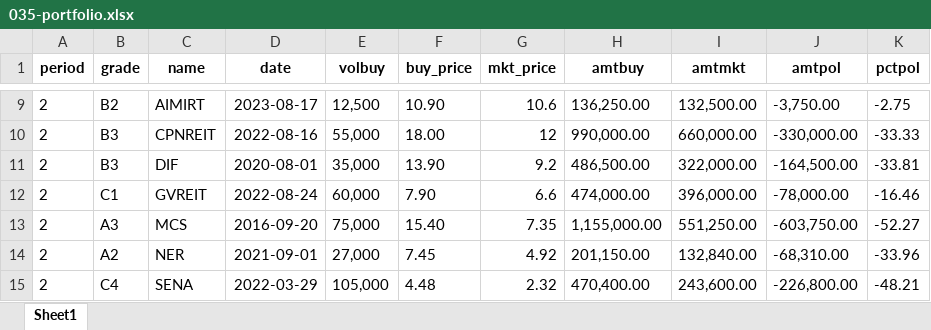
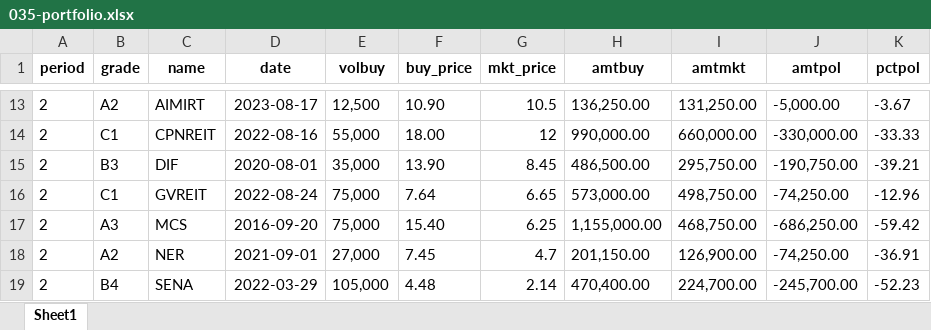
Before and after one commit to santimcs/A5, an Excel workbook: Excel/035-portfolio.xlsx, sheet Sheet1, drawn as a sheet; only a part is shown, gaps mark what is left out; values as stored, in another font and other column widths than the file's, no borders; addresses are those after the commit; the diff covers the shown part only; the diff names each change by its address in the sheet, - before the commit and + after, or states it on an @@ line.

```diff
--- a/Excel/035-portfolio.xlsx (sheet Sheet1)
+++ b/Excel/035-portfolio.xlsx (sheet Sheet1)
-B13 (grade): B2
+B13 (grade): A2
-G13 (mkt_price): 10.6
+G13 (mkt_price): 10.5
-I13 (amtmkt): 132,500.00
+I13 (amtmkt): 131,250.00
-J13 (amtpol): -3,750.00
+J13 (amtpol): -5,000.00
-K13 (pctpol): -2.75
+K13 (pctpol): -3.67
-B14 (grade): B3
+B14 (grade): C1
-G15 (mkt_price): 9.2
+G15 (mkt_price): 8.45
-I15 (amtmkt): 322,000.00
+I15 (amtmkt): 295,750.00
-J15 (amtpol): -164,500.00
+J15 (amtpol): -190,750.00
-K15 (pctpol): -33.81
+K15 (pctpol): -39.21
-E16 (volbuy): 60,000
+E16 (volbuy): 75,000
-F16 (buy_price): 7.90
+F16 (buy_price): 7.64
-G16 (mkt_price): 6.6
+G16 (mkt_price): 6.65
-H16 (amtbuy): 474,000.00
+H16 (amtbuy): 573,000.00
-I16 (amtmkt): 396,000.00
+I16 (amtmkt): 498,750.00
-J16 (amtpol): -78,000.00
+J16 (amtpol): -74,250.00
-K16 (pctpol): -16.46
+K16 (pctpol): -12.96
-G17 (mkt_price): 7.35
+G17 (mkt_price): 6.25
-I17 (amtmkt): 551,250.00
+I17 (amtmkt): 468,750.00
-J17 (amtpol): -603,750.00
+J17 (amtpol): -686,250.00
-K17 (pctpol): -52.27
+K17 (pctpol): -59.42
-G18 (mkt_price): 4.92
+G18 (mkt_price): 4.7
-I18 (amtmkt): 132,840.00
+I18 (amtmkt): 126,900.00
-J18 (amtpol): -68,310.00
+J18 (amtpol): -74,250.00
-K18 (pctpol): -33.96
+K18 (pctpol): -36.91
-B19 (grade): C4
+B19 (grade): B4
-G19 (mkt_price): 2.32
+G19 (mkt_price): 2.14
-I19 (amtmkt): 243,600.00
+I19 (amtmkt): 224,700.00
-J19 (amtpol): -226,800.00
+J19 (amtpol): -245,700.00
-K19 (pctpol): -48.21
+K19 (pctpol): -52.23
```
Also changed, not shown: 6 added rows, 5 removed rows and 75 edited cells elsewhere in this sheet, Excel/02-Profit_by_Type.xlsx, 3 other files.
